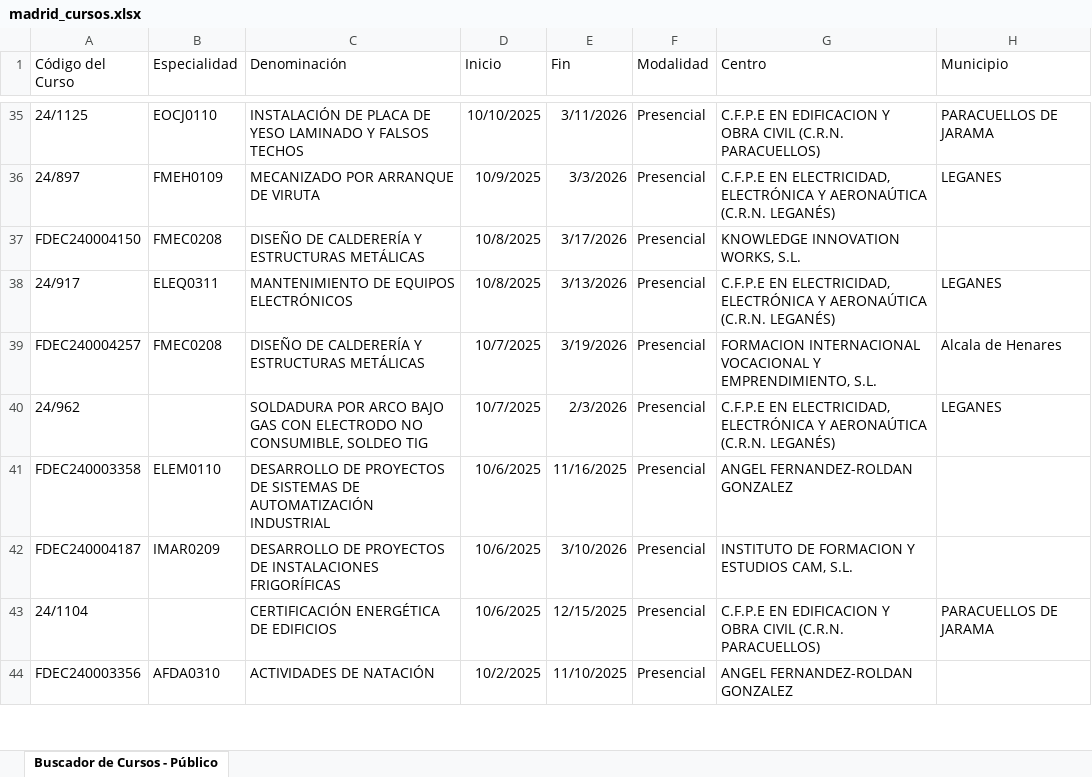
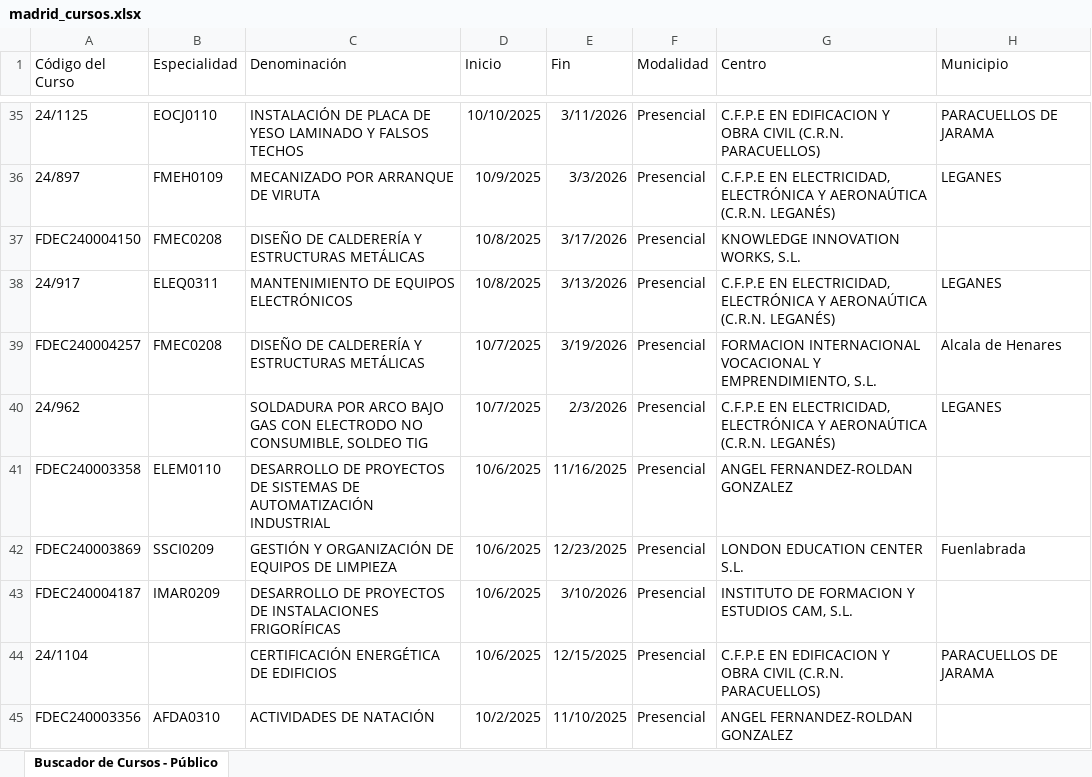
Before and after one commit to adavesik/cursos-de-formacion-SEPE, an Excel workbook: public/madrid_cursos.xlsx, sheet Buscador de Cursos - Público, drawn as a sheet; only a part is shown, gaps mark what is left out; values as stored, in another font and other column widths than the file's, no borders; the diff names each change by its address in the sheet, - before the commit and + after, or states it on an @@ line.

```diff
--- a/public/madrid_cursos.xlsx (sheet Buscador de Cursos - Público)
+++ b/public/madrid_cursos.xlsx (sheet Buscador de Cursos - Público)
+row 42: FDEC240003869 | SSCI0209 | GESTIÓN Y ORGANIZACIÓN DE EQUIPOS DE LIMPIEZA | 10/6/2025 | 12/23/2025 | Presencial | LONDON EDUCATION CENTER S.L. | Fuenlabrada
```
